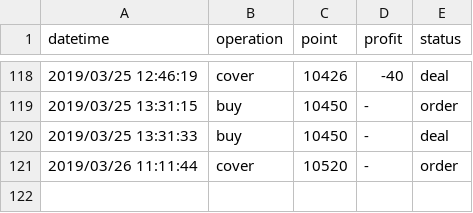
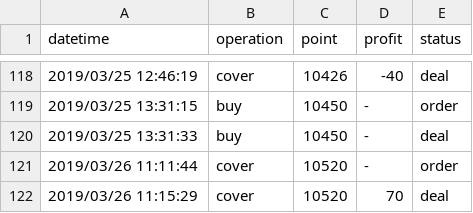
Before and after one commit to KuiMing/future-simulate-record, a CSV file: account.csv, drawn as a sheet; only a part is shown, gaps mark what is left out; the diff names each change by its address in the sheet, - before the commit and + after, or states it on an @@ line.

```diff
--- a/account.csv
+++ b/account.csv
+row 122: 2019/03/26 11:15:29 | cover | 10520 | 70 | deal
```
Also changed, not shown: 1 other file.
